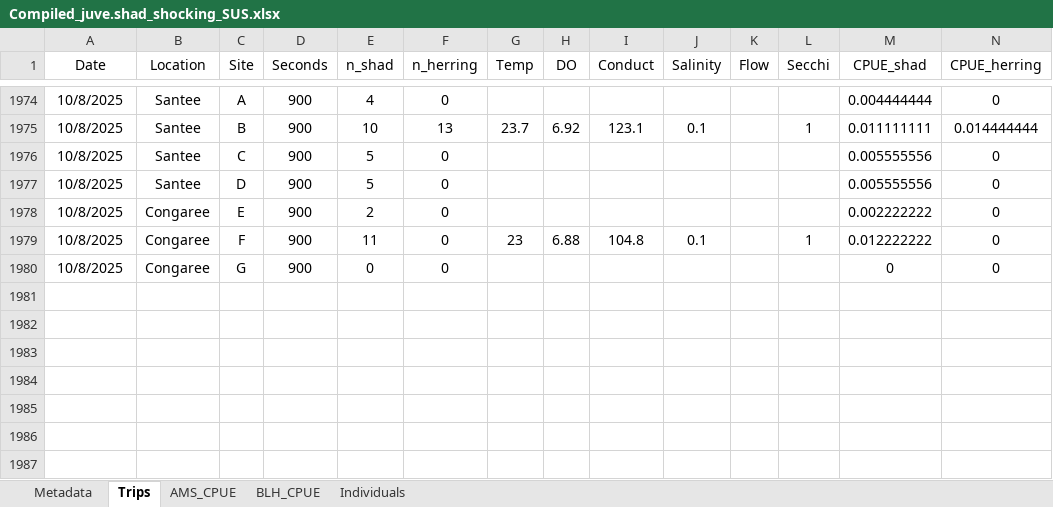
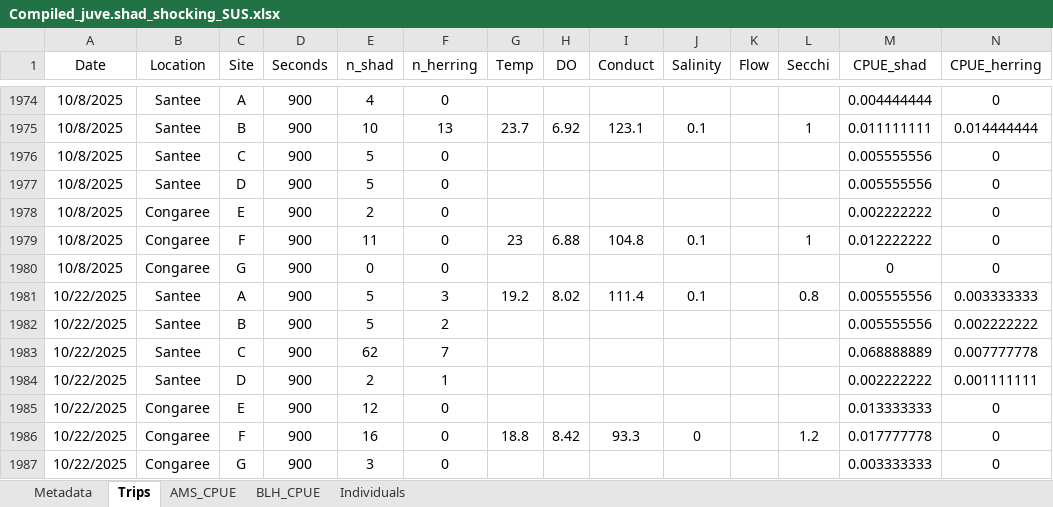
Before and after one commit to K-Hoffstats/JAI, an Excel workbook: Writing/Compiled_juve.shad_shocking_SUS.xlsx, sheet Trips, drawn as a sheet; only a part is shown, gaps mark what is left out; values as stored, in another font and other column widths than the file's, no borders; rows hold the shown columns only; the diff names each change by its address in the sheet, - before the commit and + after, or states it on an @@ line.

Commit message:
Add files via upload

```diff
--- a/Writing/Compiled_juve.shad_shocking_SUS.xlsx (sheet Trips)
+++ b/Writing/Compiled_juve.shad_shocking_SUS.xlsx (sheet Trips)
+row 1981: 10/22/2025 | Santee | A | 900 | 5 | 3 | 19.2 | 8.02 | 111.4 | 0.1 |  | 0.8 | 0.005555556 | 0.003333333
+row 1982: 10/22/2025 | Santee | B | 900 | 5 | 2 |  |  |  |  |  |  | 0.005555556 | 0.002222222
+row 1983: 10/22/2025 | Santee | C | 900 | 62 | 7 |  |  |  |  |  |  | 0.068888889 | 0.007777778
+row 1984: 10/22/2025 | Santee | D | 900 | 2 | 1 |  |  |  |  |  |  | 0.002222222 | 0.001111111
+row 1985: 10/22/2025 | Congaree | E | 900 | 12 | 0 |  |  |  |  |  |  | 0.013333333 | 0
+row 1986: 10/22/2025 | Congaree | F | 900 | 16 | 0 | 18.8 | 8.42 | 93.3 | 0 |  | 1.2 | 0.017777778 | 0
+row 1987: 10/22/2025 | Congaree | G | 900 | 3 | 0 |  |  |  |  |  |  | 0.003333333 | 0
```
Also changed, not shown: sheet AMS_CPUE.
